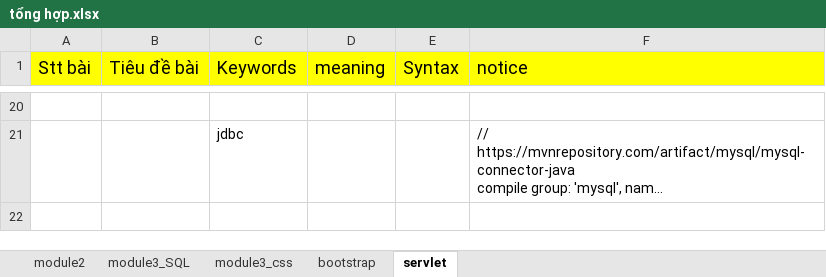
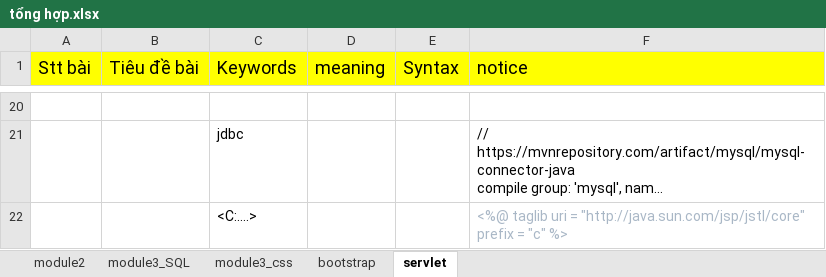
Before and after one commit to vanpersieyolo/module3, an Excel workbook: tổng hợp.xlsx, sheet servlet, drawn as a sheet; only a part is shown, gaps mark what is left out; long unchanged cells end in …; values as stored, in another font and other column widths than the file's, no borders; the diff names each change by its address in the sheet, - before the commit and + after, or states it on an @@ line.

```diff
--- a/tổng hợp.xlsx (sheet servlet)
+++ b/tổng hợp.xlsx (sheet servlet)
+row 22:  |  | <C:….> |  |  | <%@ taglib uri = "http://java.sun.com/jsp/jstl/core" prefix = "c" %>
```
Also changed, not shown: 55 other files.
